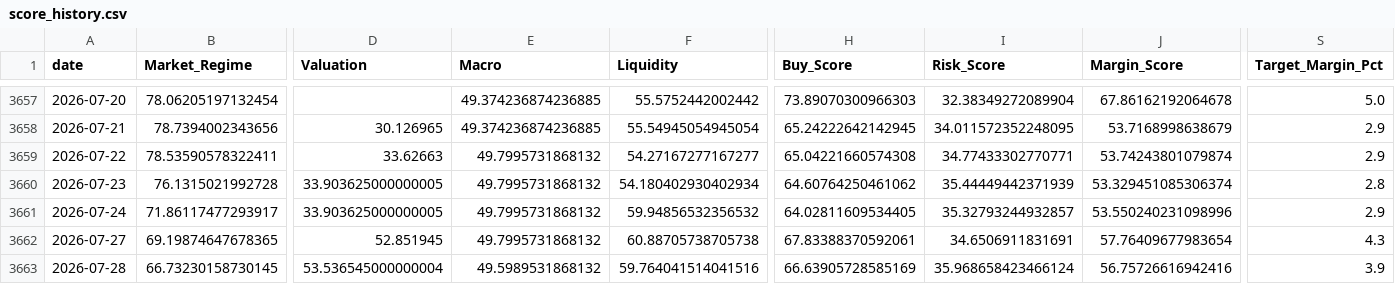
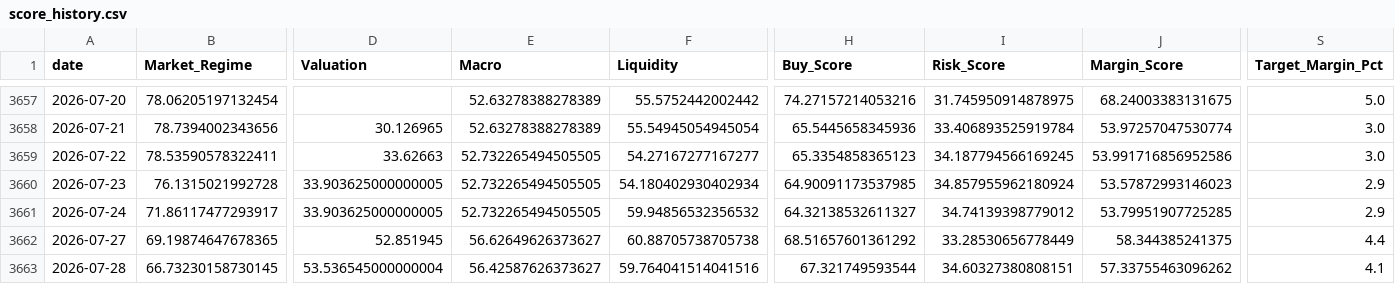
Before and after one commit to oldweng415-dev/investment-os, a CSV file: output/score_history.csv, drawn as a sheet; only a part is shown, gaps mark what is left out; the diff covers the shown part only; the diff names each change by its address in the sheet, - before the commit and + after, or states it on an @@ line.

```diff
--- a/output/score_history.csv
+++ b/output/score_history.csv
-E3657:E3658 (Macro): 49.374236874236885
+E3657:E3658 (Macro): 52.63278388278389
-H3657 (Buy_Score): 73.89070300966303
+H3657 (Buy_Score): 74.27157214053216
-I3657 (Risk_Score): 32.38349272089904
+I3657 (Risk_Score): 31.745950914878975
-J3657 (Margin_Score): 67.86162192064678
+J3657 (Margin_Score): 68.24003383131675
-H3658 (Buy_Score): 65.24222642142945
+H3658 (Buy_Score): 65.5445658345936
-I3658 (Risk_Score): 34.011572352248095
+I3658 (Risk_Score): 33.406893525919784
-J3658 (Margin_Score): 53.7168998638679
+J3658 (Margin_Score): 53.97257047530774
-S3658:S3659 (Target_Margin_Pct): 2.9
+S3658:S3659 (Target_Margin_Pct): 3.0
-E3659:E3661 (Macro): 49.7995731868132
+E3659:E3661 (Macro): 52.732265494505505
-H3659 (Buy_Score): 65.04221660574308
+H3659 (Buy_Score): 65.3354858365123
-I3659 (Risk_Score): 34.77433302770771
+I3659 (Risk_Score): 34.187794566169245
-J3659 (Margin_Score): 53.74243801079874
+J3659 (Margin_Score): 53.991716856952586
-H3660 (Buy_Score): 64.60764250461062
+H3660 (Buy_Score): 64.90091173537985
-I3660 (Risk_Score): 35.44449442371939
+I3660 (Risk_Score): 34.857955962180924
-J3660 (Margin_Score): 53.329451085306374
+J3660 (Margin_Score): 53.57872993146023
-S3660 (Target_Margin_Pct): 2.8
+S3660 (Target_Margin_Pct): 2.9
-H3661 (Buy_Score): 64.02811609534405
+H3661 (Buy_Score): 64.32138532611327
-I3661 (Risk_Score): 35.32793244932857
+I3661 (Risk_Score): 34.74139398779012
-J3661 (Margin_Score): 53.550240231098996
+J3661 (Margin_Score): 53.79951907725285
-E3662 (Macro): 49.7995731868132
+E3662 (Macro): 56.62649626373627
-H3662 (Buy_Score): 67.83388370592061
+H3662 (Buy_Score): 68.51657601361292
-I3662 (Risk_Score): 34.6506911831691
+I3662 (Risk_Score): 33.28530656778449
-J3662 (Margin_Score): 57.76409677983654
+J3662 (Margin_Score): 58.344385241375
-S3662 (Target_Margin_Pct): 4.3
+S3662 (Target_Margin_Pct): 4.4
-E3663 (Macro): 49.5989531868132
+E3663 (Macro): 56.42587626373627
-H3663 (Buy_Score): 66.63905728585169
+H3663 (Buy_Score): 67.321749593544
-I3663 (Risk_Score): 35.968658423466124
+I3663 (Risk_Score): 34.60327380808151
-J3663 (Margin_Score): 56.75726616942416
+J3663 (Margin_Score): 57.33755463096262
-S3663 (Target_Margin_Pct): 3.9
+S3663 (Target_Margin_Pct): 4.1
```
Also changed, not shown: 1 added row and 47 edited cells elsewhere in this file, output/module_data_quality.csv, output/raw_indicator_snapshot.csv, 6 other files.
